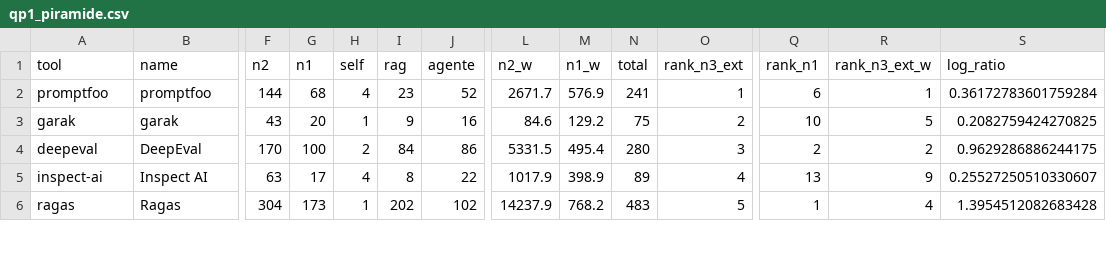
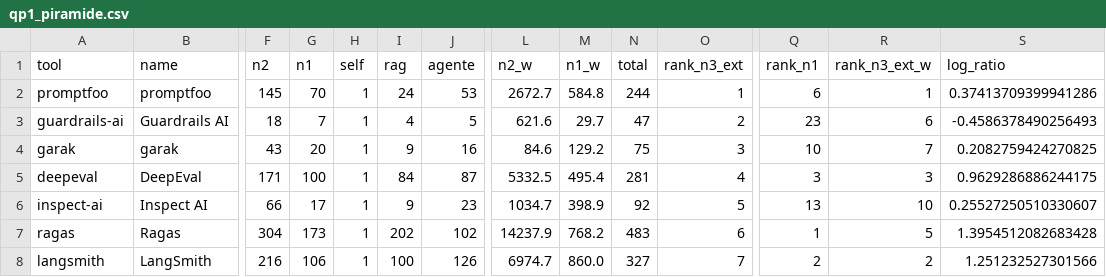
Before and after one commit to MatheusLimaZz/Miner-Tests-Agents-Rag, a CSV file: resultados/qp1_piramide.csv, drawn as a sheet; only a part is shown, gaps mark what is left out; addresses are those after the commit; rows hold the shown columns only; the diff covers the shown part only; the diff names each change by its address in the sheet, - before the commit and + after, or states it on an @@ line.

```diff
--- a/resultados/qp1_piramide.csv
+++ b/resultados/qp1_piramide.csv
-F2 (n2): 144
+F2 (n2): 145
-G2 (n1): 68
+G2 (n1): 70
-H2 (self): 4
+H2 (self): 1
-I2 (rag): 23
+I2 (rag): 24
-J2 (agente): 52
+J2 (agente): 53
-L2 (n2_w): 2671.7
+L2 (n2_w): 2672.7
-M2 (n1_w): 576.9
+M2 (n1_w): 584.8
-N2 (total): 241
+N2 (total): 244
-S2 (log_ratio): 0.36172783601759284
+S2 (log_ratio): 0.37413709399941286
+row 3: guardrails-ai | Guardrails AI | 18 | 7 | 1 | 4 | 5 | 621.6 | 29.7 | 47 | 2 | 23 | 6 | -0.4586378490256493
-O4 (rank_n3_ext): 2
+O4 (rank_n3_ext): 3
-R4 (rank_n3_ext_w): 5
+R4 (rank_n3_ext_w): 7
-F5 (n2): 170
+F5 (n2): 171
-H5 (self): 2
+H5 (self): 1
-J5 (agente): 86
+J5 (agente): 87
-L5 (n2_w): 5331.5
+L5 (n2_w): 5332.5
-N5 (total): 280
+N5 (total): 281
-O5 (rank_n3_ext): 3
+O5 (rank_n3_ext): 4
-Q5 (rank_n1): 2
+Q5 (rank_n1): 3
-R5 (rank_n3_ext_w): 2
+R5 (rank_n3_ext_w): 3
-F6 (n2): 63
+F6 (n2): 66
-H6 (self): 4
+H6 (self): 1
-I6 (rag): 8
+I6 (rag): 9
-J6 (agente): 22
+J6 (agente): 23
-L6 (n2_w): 1017.9
+L6 (n2_w): 1034.7
-N6 (total): 89
+N6 (total): 92
-O6 (rank_n3_ext): 4
+O6 (rank_n3_ext): 5
-R6 (rank_n3_ext_w): 9
+R6 (rank_n3_ext_w): 10
-O7 (rank_n3_ext): 5
+O7 (rank_n3_ext): 6
-R7 (rank_n3_ext_w): 4
+R7 (rank_n3_ext_w): 5
+row 8: langsmith | LangSmith | 216 | 106 | 1 | 100 | 126 | 6974.7 | 860.0 | 327 | 7 | 2 | 2 | 1.251232527301566
```
Also changed, not shown: 2 removed rows and 79 edited cells elsewhere in this file, resultados/qp1_coocorrencia.csv, resultados/qp3_dunn.csv, 14 other files.
